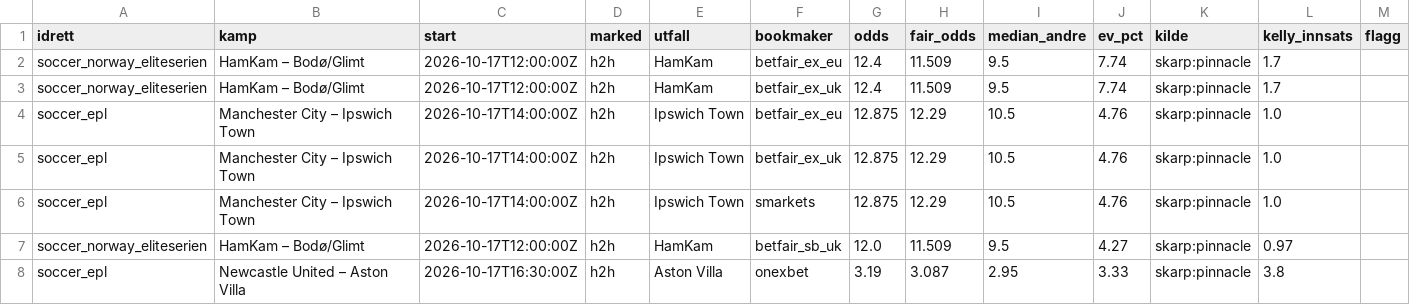
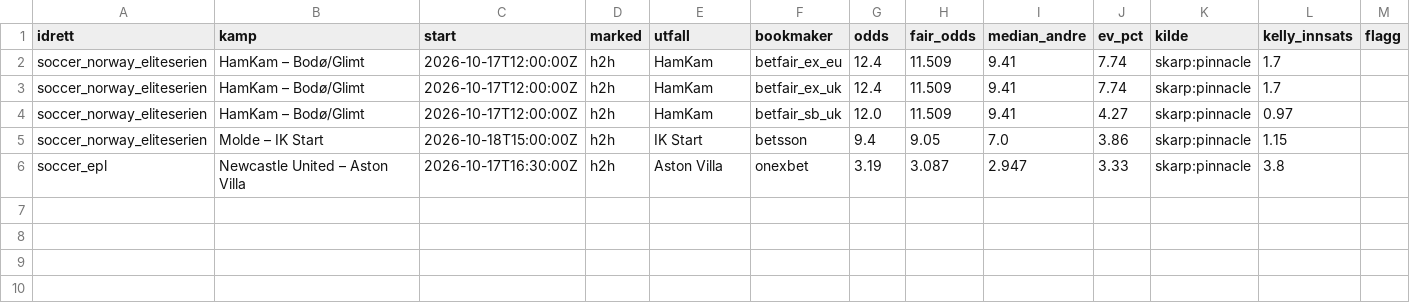
Before and after one commit to Anders1919/odds-scanner, a CSV file: docs/value.csv, drawn as a sheet.

```diff
--- a/docs/value.csv
+++ b/docs/value.csv
@@ -1,8 +1,6 @@
 idrett,kamp,start,marked,utfall,bookmaker,odds,fair_odds,median_andre,ev_pct,kilde,kelly_innsats,flagg
-soccer_norway_eliteserien,HamKam – Bodø/Glimt,2026-10-17T12:00:00Z,h2h,HamKam,betfair_ex_eu,12.4,11.509,9.5,7.74,skarp:pinnacle,1.7,
-soccer_norway_eliteserien,HamKam – Bodø/Glimt,2026-10-17T12:00:00Z,h2h,HamKam,betfair_ex_uk,12.4,11.509,9.5,7.74,skarp:pinnacle,1.7,
-soccer_epl,Manchester City – Ipswich Town,2026-10-17T14:00:00Z,h2h,Ipswich Town,betfair_ex_eu,12.875,12.29,10.5,4.76,skarp:pinnacle,1.0,
-soccer_epl,Manchester City – Ipswich Town,2026-10-17T14:00:00Z,h2h,Ipswich Town,betfair_ex_uk,12.875,12.29,10.5,4.76,skarp:pinnacle,1.0,
-soccer_epl,Manchester City – Ipswich Town,2026-10-17T14:00:00Z,h2h,Ipswich Town,smarkets,12.875,12.29,10.5,4.76,skarp:pinnacle,1.0,
-soccer_norway_eliteserien,HamKam – Bodø/Glimt,2026-10-17T12:00:00Z,h2h,HamKam,betfair_sb_uk,12.0,11.509,9.5,4.27,skarp:pinnacle,0.97,
-soccer_epl,Newcastle United – Aston Villa,2026-10-17T16:30:00Z,h2h,Aston Villa,onexbet,3.19,3.087,2.95,3.33,skarp:pinnacle,3.8,
+soccer_norway_eliteserien,HamKam – Bodø/Glimt,2026-10-17T12:00:00Z,h2h,HamKam,betfair_ex_eu,12.4,11.509,9.41,7.74,skarp:pinnacle,1.7,
+soccer_norway_eliteserien,HamKam – Bodø/Glimt,2026-10-17T12:00:00Z,h2h,HamKam,betfair_ex_uk,12.4,11.509,9.41,7.74,skarp:pinnacle,1.7,
+soccer_norway_eliteserien,HamKam – Bodø/Glimt,2026-10-17T12:00:00Z,h2h,HamKam,betfair_sb_uk,12.0,11.509,9.41,4.27,skarp:pinnacle,0.97,
+soccer_norway_eliteserien,Molde – IK Start,2026-10-18T15:00:00Z,h2h,IK Start,betsson,9.4,9.05,7.0,3.86,skarp:pinnacle,1.15,
+soccer_epl,Newcastle United – Aston Villa,2026-10-17T16:30:00Z,h2h,Aston Villa,onexbet,3.19,3.087,2.947,3.33,skarp:pinnacle,3.8,
```
Also changed, not shown: docs/arbitrasje.csv, 1 other file.
